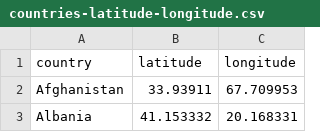
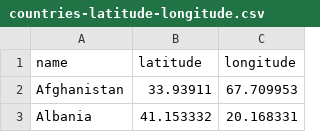
Before and after one commit to warazkhan/Airplane-Crashes-and-Fatalities-since-1908-, a CSV file: countries-latitude-longitude.csv, drawn as a sheet; only a part is shown.

Commit message:
Update countries-latitude-longitude.csv

```diff
--- a/countries-latitude-longitude.csv
+++ b/countries-latitude-longitude.csv
@@ -1,2 +1,2 @@
-country,latitude,longitude
+name,latitude,longitude
 Afghanistan,33.93911,67.709953
```
